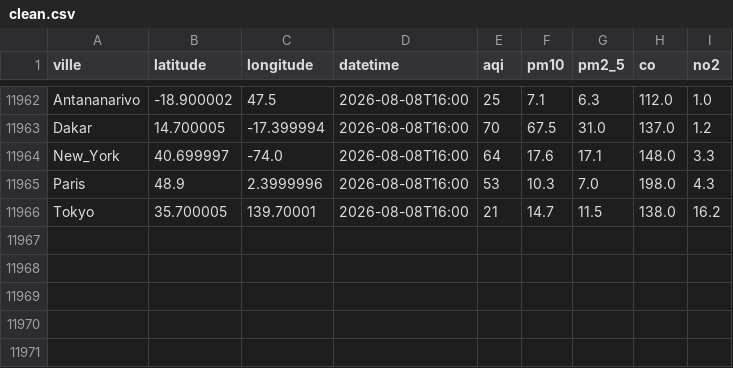
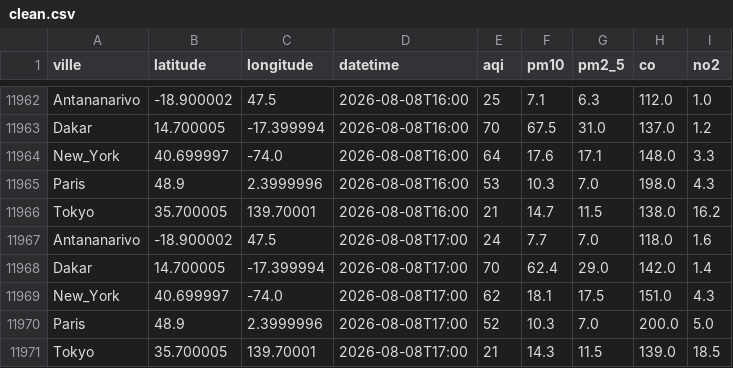
Before and after one commit to harentsoa259/DONNEE2-SquadAnalytics-1.0.1, a CSV file: data/clean/clean.csv, drawn as a sheet; only a part is shown, gaps mark what is left out; the diff names each change by its address in the sheet, - before the commit and + after, or states it on an @@ line.

```diff
--- a/data/clean/clean.csv
+++ b/data/clean/clean.csv
+row 11967: Antananarivo | -18.900002 | 47.5 | 2026-08-08T17:00 | 24 | 7.7 | 7.0 | 118.0 | 1.6
+row 11968: Dakar | 14.700005 | -17.399994 | 2026-08-08T17:00 | 70 | 62.4 | 29.0 | 142.0 | 1.4
+row 11969: New_York | 40.699997 | -74.0 | 2026-08-08T17:00 | 62 | 18.1 | 17.5 | 151.0 | 4.3
+row 11970: Paris | 48.9 | 2.3999996 | 2026-08-08T17:00 | 52 | 10.3 | 7.0 | 200.0 | 5.0
+row 11971: Tokyo | 35.700005 | 139.70001 | 2026-08-08T17:00 | 21 | 14.3 | 11.5 | 139.0 | 18.5
```
Also changed, not shown: 7 other files.
